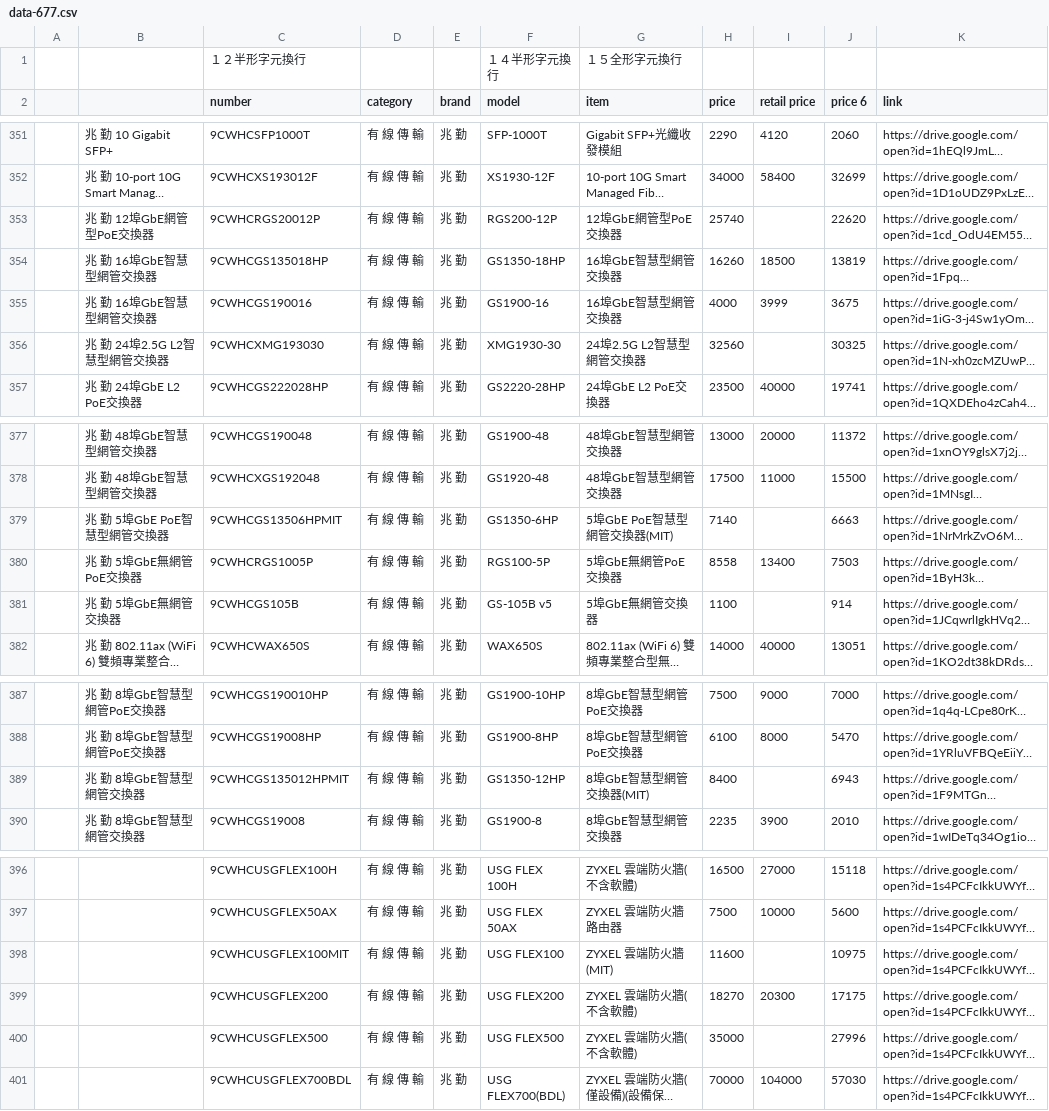
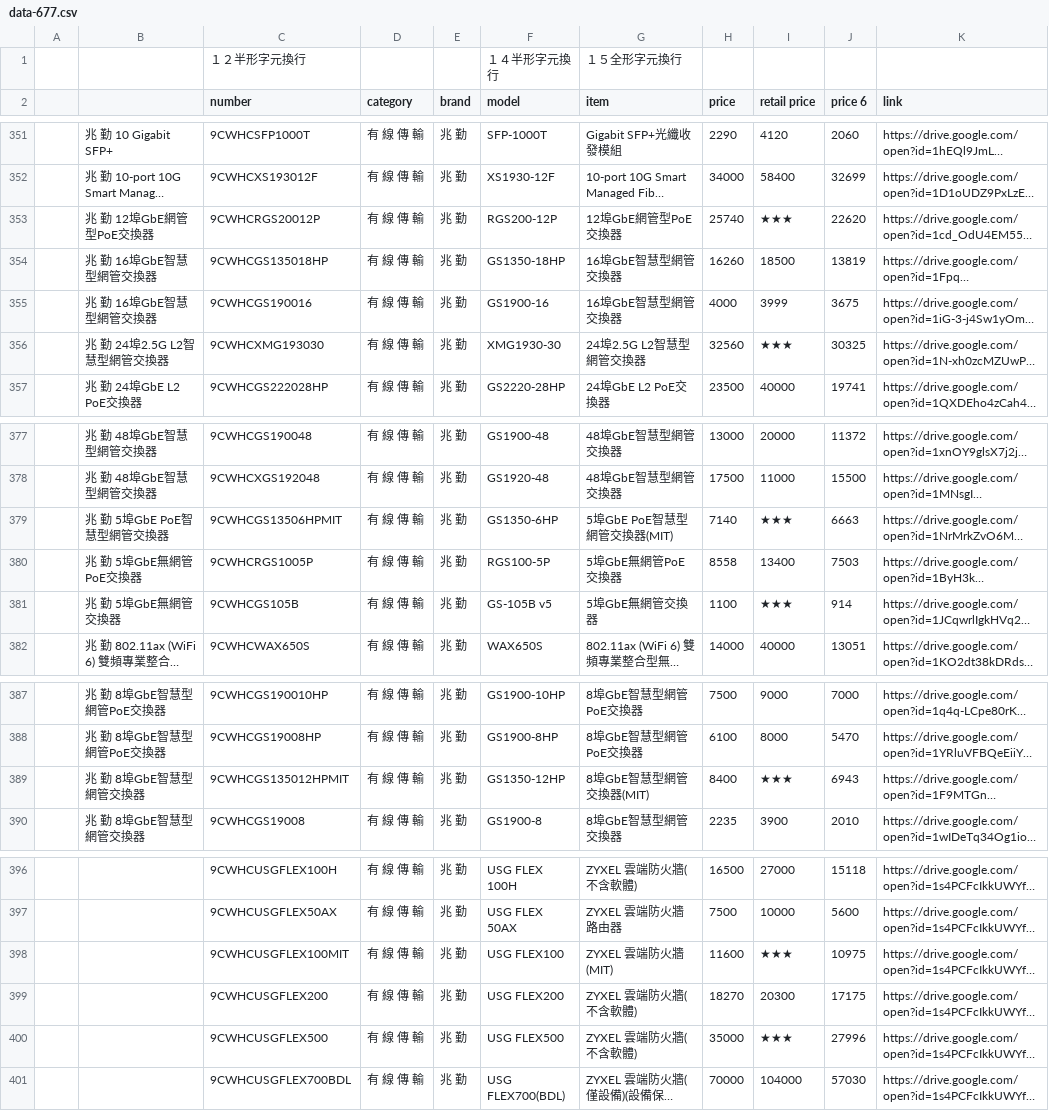
Before and after one commit to scarlett-b77/data-for-b77, a CSV file: data-677.csv, drawn as a sheet; only a part is shown, gaps mark what is left out; long unchanged cells end in …; the diff names each change by its address in the sheet, - before the commit and + after, or states it on an @@ line.

Commit message:
Auto update from Google Sheet - 2026/1/5上午11:43:23

```diff
--- a/data-677.csv
+++ b/data-677.csv
-I353 (retail price): (empty)
+I353 (retail price): ★★★
-I356 (retail price): (empty)
+I356 (retail price): ★★★
-I379 (retail price): (empty)
+I379 (retail price): ★★★
-I381 (retail price): (empty)
+I381 (retail price): ★★★
-I389 (retail price): (empty)
+I389 (retail price): ★★★
-I398 (retail price): (empty)
+I398 (retail price): ★★★
-I400 (retail price): (empty)
+I400 (retail price): ★★★
```
